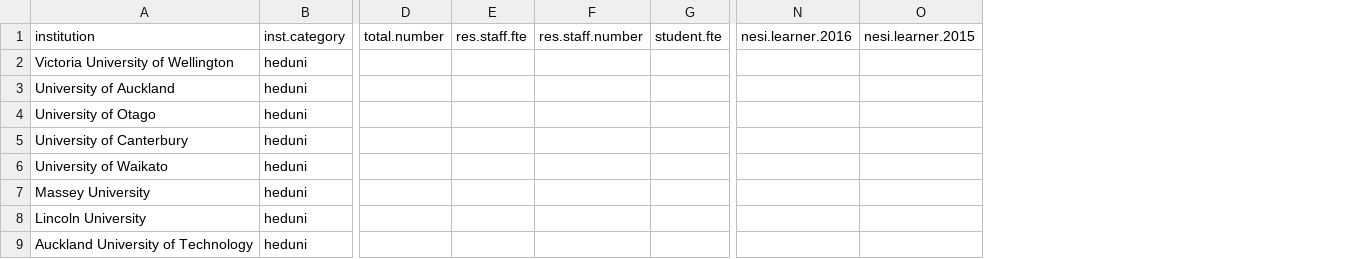
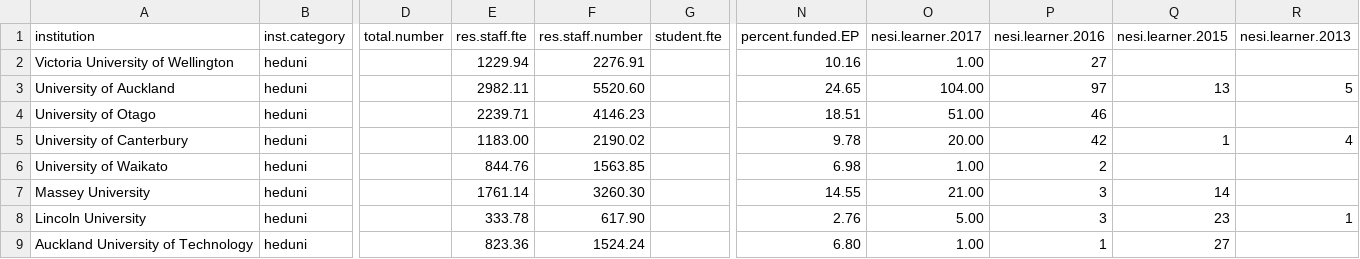
Before and after one commit to kubke/nesi-training, a CSV file: Data-analysis/researchers-institution.csv, drawn as a sheet; only a part is shown, gaps mark what is left out; addresses are those after the commit; the diff covers the shown part only; the diff names each change by its address in the sheet, - before the commit and + after, or states it on an @@ line.

Commit message:
Added data from CRI AR

```diff
--- a/Data-analysis/researchers-institution.csv
+++ b/Data-analysis/researchers-institution.csv
+column N (percent.funded.EP), rows 2-9: 10.16 | 24.65 | 18.51 | 9.78 | 6.98 | 14.55 | 2.76 | 6.80
+column O (nesi.learner.2017), rows 2-9: 1.00 | 104.00 | 51.00 | 20.00 | 1.00 | 21.00 | 5.00 | 1.00
+column R (nesi.learner.2013), rows 3-8: 5 |  | 4 |  |  | 1
-E2 (res.staff.fte): (empty)
+E2 (res.staff.fte): 1229.94
-F2 (res.staff.number): (empty)
+F2 (res.staff.number): 2276.91
-P2 (nesi.learner.2016): (empty)
+P2 (nesi.learner.2016): 27
-E3 (res.staff.fte): (empty)
+E3 (res.staff.fte): 2982.11
-F3 (res.staff.number): (empty)
+F3 (res.staff.number): 5520.60
-P3 (nesi.learner.2016): (empty)
+P3 (nesi.learner.2016): 97
-Q3 (nesi.learner.2015): (empty)
+Q3 (nesi.learner.2015): 13
-E4 (res.staff.fte): (empty)
+E4 (res.staff.fte): 2239.71
-F4 (res.staff.number): (empty)
+F4 (res.staff.number): 4146.23
-P4 (nesi.learner.2016): (empty)
+P4 (nesi.learner.2016): 46
-E5 (res.staff.fte): (empty)
+E5 (res.staff.fte): 1183.00
-F5 (res.staff.number): (empty)
+F5 (res.staff.number): 2190.02
-P5 (nesi.learner.2016): (empty)
+P5 (nesi.learner.2016): 42
-Q5 (nesi.learner.2015): (empty)
+Q5 (nesi.learner.2015): 1
-E6 (res.staff.fte): (empty)
+E6 (res.staff.fte): 844.76
-F6 (res.staff.number): (empty)
+F6 (res.staff.number): 1563.85
-P6 (nesi.learner.2016): (empty)
+P6 (nesi.learner.2016): 2
-E7 (res.staff.fte): (empty)
+E7 (res.staff.fte): 1761.14
-F7 (res.staff.number): (empty)
+F7 (res.staff.number): 3260.30
-P7:P8 (nesi.learner.2016): (empty)
+P7:P8 (nesi.learner.2016): 3
-Q7 (nesi.learner.2015): (empty)
+Q7 (nesi.learner.2015): 14
-E8 (res.staff.fte): (empty)
+E8 (res.staff.fte): 333.78
-F8 (res.staff.number): (empty)
+F8 (res.staff.number): 617.90
-Q8 (nesi.learner.2015): (empty)
+Q8 (nesi.learner.2015): 23
-E9 (res.staff.fte): (empty)
+E9 (res.staff.fte): 823.36
-F9 (res.staff.number): (empty)
+F9 (res.staff.number): 1524.24
-P9 (nesi.learner.2016): (empty)
+P9 (nesi.learner.2016): 1
-Q9 (nesi.learner.2015): (empty)
+Q9 (nesi.learner.2015): 27
```
Also changed, not shown: 67 edited cells elsewhere in this file.
